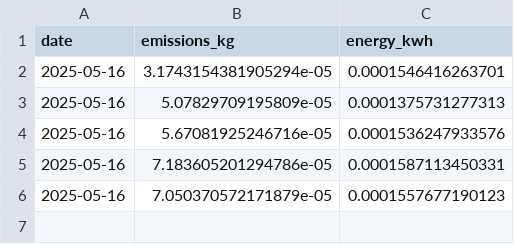
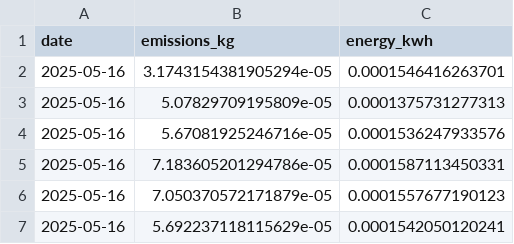
Before and after one commit to rubben-88/suscomp, a CSV file: emissions_history.csv, drawn as a sheet.

```diff
--- a/emissions_history.csv
+++ b/emissions_history.csv
@@ -6 +6,2 @@ date,emissions_kg,energy_kwh
 2025-05-16,7.050370572171879e-05,0.0001557677190123
+2025-05-16,5.692237118115629e-05,0.0001542050120241
```
Also changed, not shown: emissions.csv, 1 other file.
